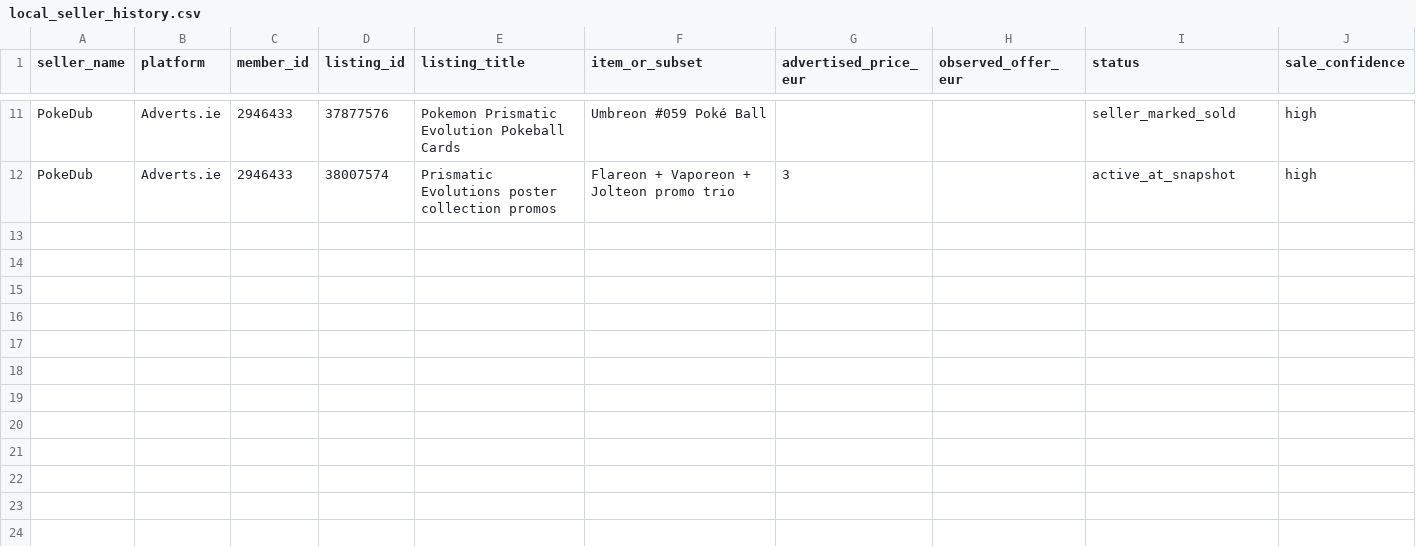
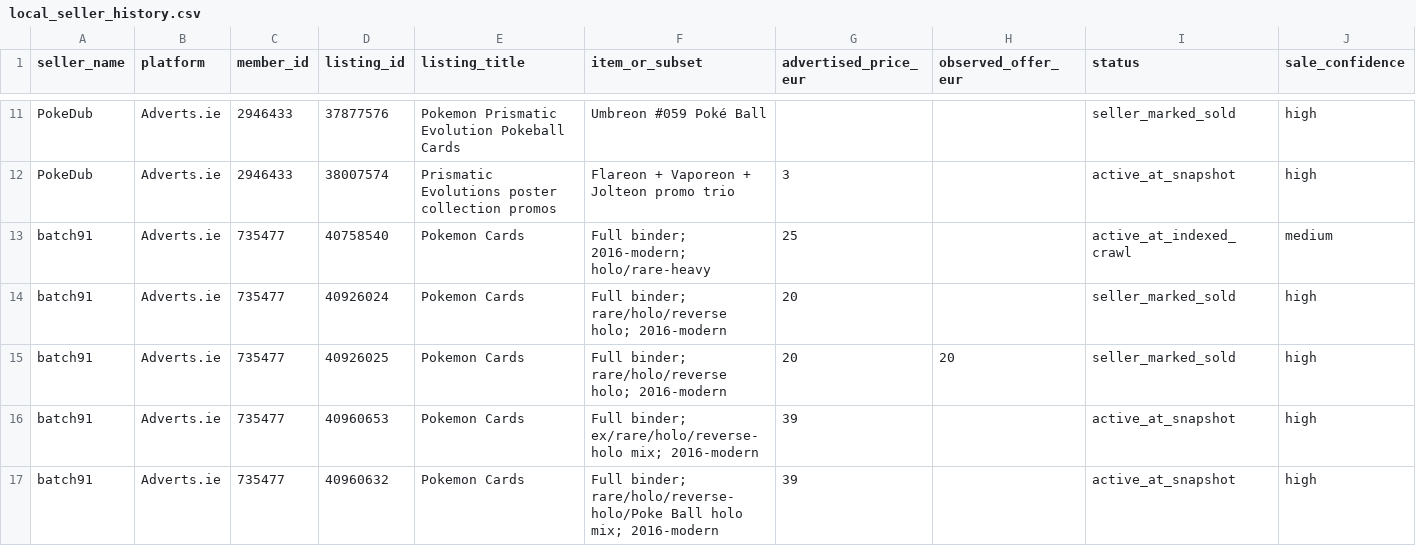
Before and after one commit to Muzzimu/pokemon-deal-scanner, a CSV file: data/reference/local_seller_history.csv, drawn as a sheet; only a part is shown, gaps mark what is left out; rows hold the shown columns only; the diff names each change by its address in the sheet, - before the commit and + after, or states it on an @@ line.

Commit message:
Seed batch91 binder price and demand history

```diff
--- a/data/reference/local_seller_history.csv
+++ b/data/reference/local_seller_history.csv
+row 13: batch91 | Adverts.ie | 735477 | 40758540 | Pokemon Cards | Full binder; 2016-modern; holo/rare-heavy | 25 |  | active_at_indexed_crawl | medium
+row 14: batch91 | Adverts.ie | 735477 | 40926024 | Pokemon Cards | Full binder; rare/holo/reverse holo; 2016-modern | 20 |  | seller_marked_sold | high
+row 15: batch91 | Adverts.ie | 735477 | 40926025 | Pokemon Cards | Full binder; rare/holo/reverse holo; 2016-modern | 20 | 20 | seller_marked_sold | high
+row 16: batch91 | Adverts.ie | 735477 | 40960653 | Pokemon Cards | Full binder; ex/rare/holo/reverse-holo mix; 2016-modern | 39 |  | active_at_snapshot | high
+row 17: batch91 | Adverts.ie | 735477 | 40960632 | Pokemon Cards | Full binder; rare/holo/reverse-holo/Poke Ball holo mix; 2016-modern | 39 |  | active_at_snapshot | high
```
